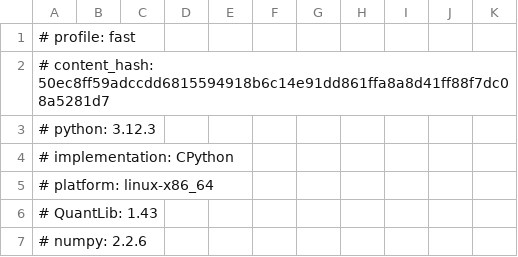
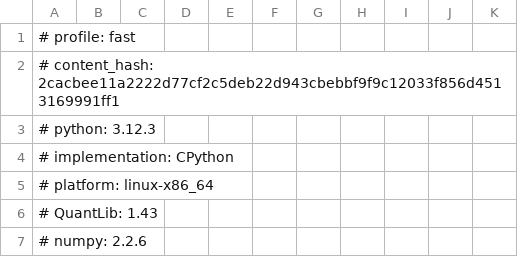
Before and after one commit to abdulazizbalu/pricing-crosscheck, a CSV file: results/fast/identities.csv, drawn as a sheet; only a part is shown.

```diff
--- a/results/fast/identities.csv
+++ b/results/fast/identities.csv
@@ -1,3 +1,3 @@
 # profile: fast
-# content_hash: 50ec8ff59adccdd6815594918b6c14e91dd861ffa8a8d41ff88f7dc08a5281d7
+# content_hash: 2cacbee11a2222d77cf2c5deb22d943cbebbf9f9c12033f856d4513169991ff1
 # python: 3.12.3
```
Also changed, not shown: results/fast/call_spread.csv, results/fast/environment.csv, 48 other files.
